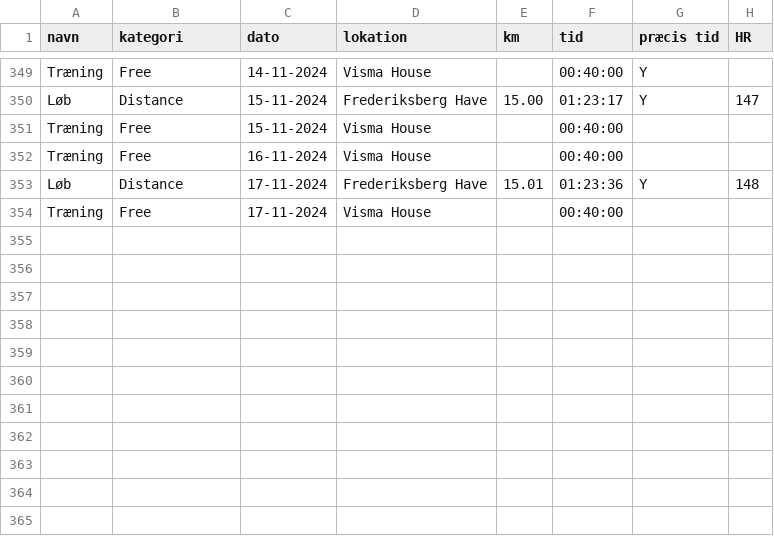
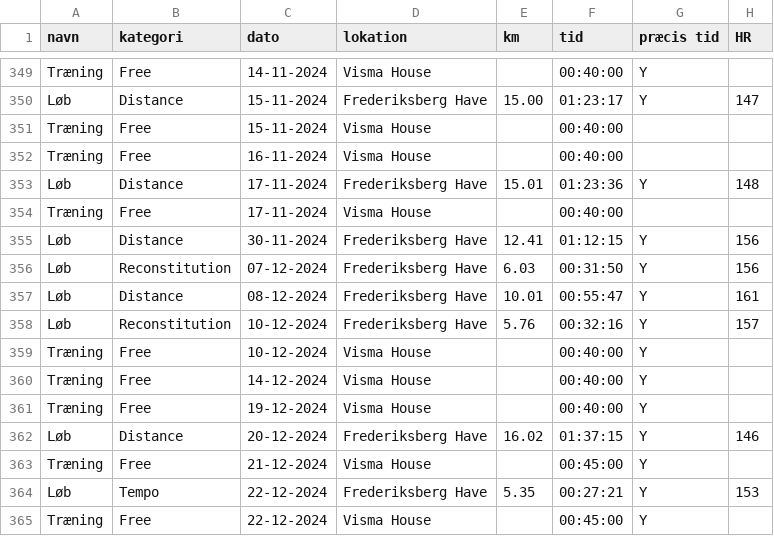
Before and after one commit to ChristerKoldLindholm/marathon-training, a CSV file: training_data.csv, drawn as a sheet; only a part is shown, gaps mark what is left out; the diff names each change by its address in the sheet, - before the commit and + after, or states it on an @@ line.

```diff
--- a/training_data.csv
+++ b/training_data.csv
+row 355: Løb | Distance | 30-11-2024 | Frederiksberg Have | 12.41 | 01:12:15 | Y | 156
+row 356: Løb | Reconstitution | 07-12-2024 | Frederiksberg Have | 6.03 | 00:31:50 | Y | 156
+row 357: Løb | Distance | 08-12-2024 | Frederiksberg Have | 10.01 | 00:55:47 | Y | 161
+row 358: Løb | Reconstitution | 10-12-2024 | Frederiksberg Have | 5.76 | 00:32:16 | Y | 157
+row 359: Træning | Free | 10-12-2024 | Visma House |  | 00:40:00 | Y
+row 360: Træning | Free | 14-12-2024 | Visma House |  | 00:40:00 | Y
+row 361: Træning | Free | 19-12-2024 | Visma House |  | 00:40:00 | Y
+row 362: Løb | Distance | 20-12-2024 | Frederiksberg Have | 16.02 | 01:37:15 | Y | 146
+row 363: Træning | Free | 21-12-2024 | Visma House |  | 00:45:00 | Y
+row 364: Løb | Tempo | 22-12-2024 | Frederiksberg Have | 5.35 | 00:27:21 | Y | 153
+row 365: Træning | Free | 22-12-2024 | Visma House |  | 00:45:00 | Y
```
Also changed, not shown: 2 other files.
